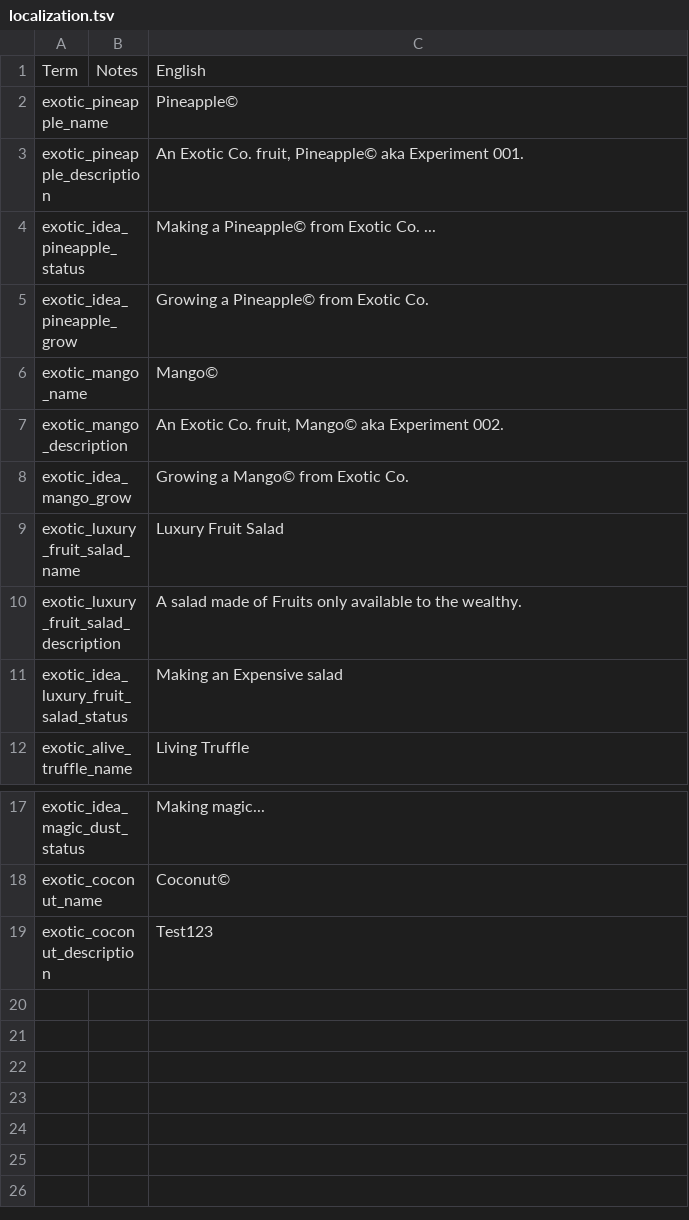
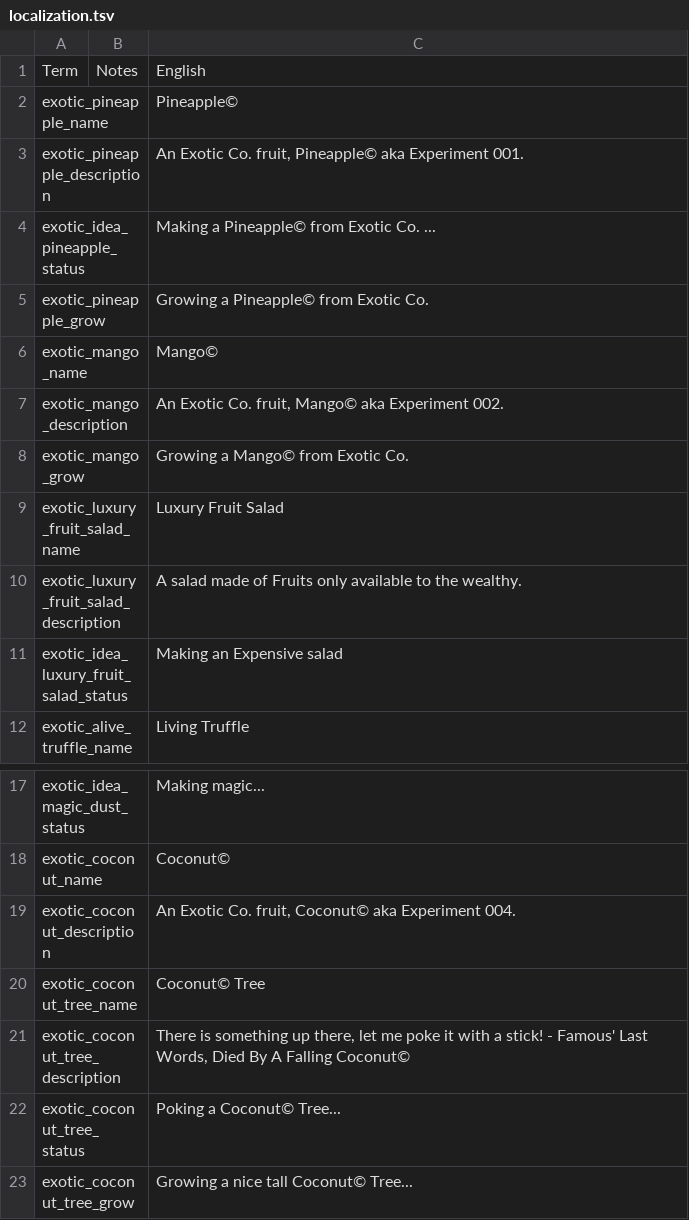
Before and after one commit to samtabareh/Sams-Stacklands-Mod, a TSV file: localization.tsv, drawn as a sheet; only a part is shown, gaps mark what is left out.

```diff
--- a/localization.tsv
+++ b/localization.tsv
@@ -4,6 +4,6 @@ exotic_pineapple_description		An Exotic Co. fruit, Pineapple© aka Experiment 00
 exotic_idea_pineapple_status		Making a Pineapple© from Exotic Co. ...
-exotic_idea_pineapple_grow		Growing a Pineapple© from Exotic Co.
+exotic_pineapple_grow		Growing a Pineapple© from Exotic Co.
 exotic_mango_name		Mango©
 exotic_mango_description		An Exotic Co. fruit, Mango© aka Experiment 002.
-exotic_idea_mango_grow		Growing a Mango© from Exotic Co.
+exotic_mango_grow		Growing a Mango© from Exotic Co.
 exotic_luxury_fruit_salad_name		Luxury Fruit Salad
@@ -18,2 +18,6 @@ exotic_idea_magic_dust_status		Making magic...
 exotic_coconut_name		Coconut©
-exotic_coconut_description		Test123
+exotic_coconut_description		An Exotic Co. fruit, Coconut© aka Experiment 004.
+exotic_coconut_tree_name		Coconut© Tree
+exotic_coconut_tree_description		"There is something up there, let me poke it with a stick!" - Famous' Last Words, Died By A Falling Coconut©
+exotic_coconut_tree_status		Poking a Coconut© Tree...
+exotic_coconut_tree_grow		Growing a nice tall Coconut© Tree...
```
Also changed, not shown: 8 other files.
